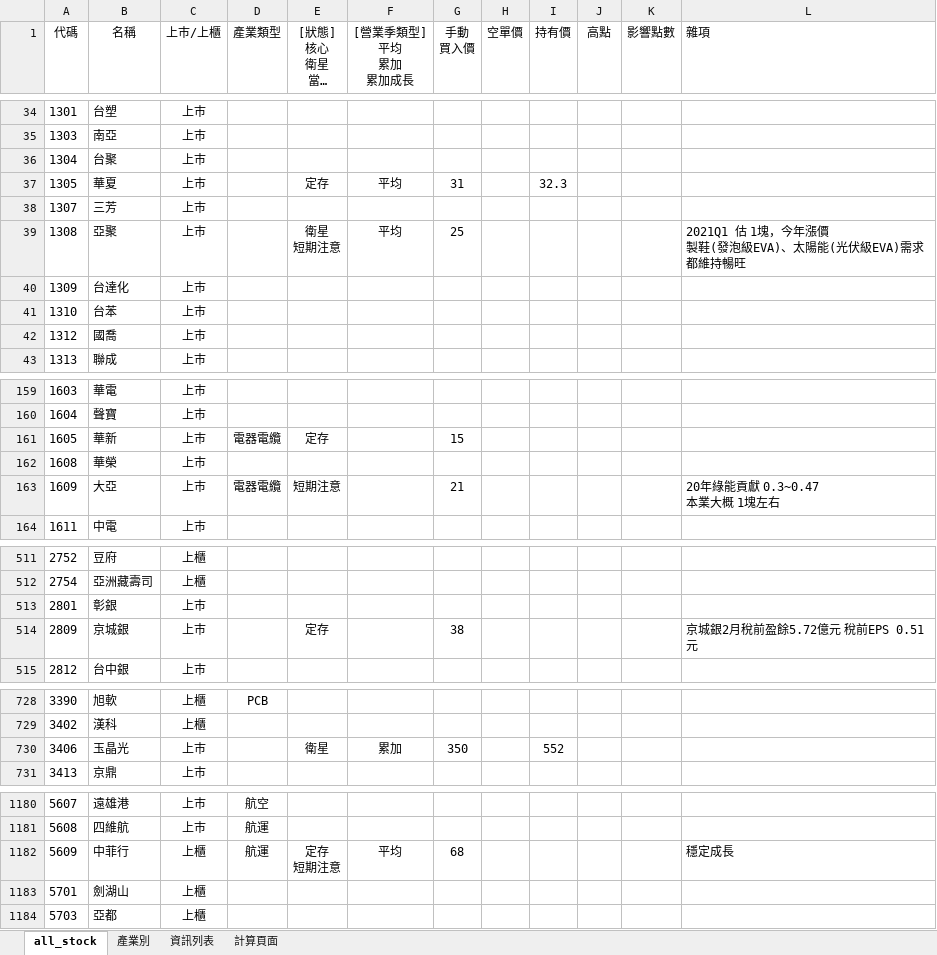
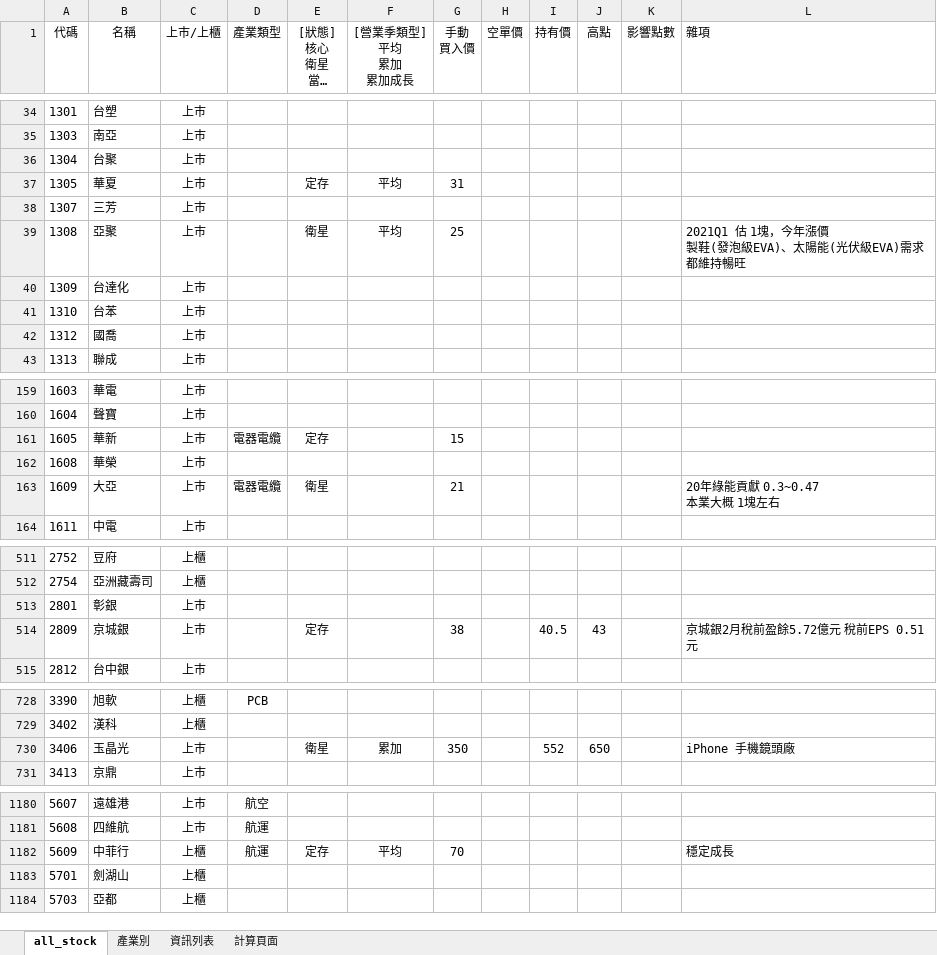
Before and after one commit to kangyangshih/rich_stock, an Excel workbook: all_stock.xlsx, sheet all_stock, drawn as a sheet; only a part is shown, gaps mark what is left out; long unchanged cells end in …; values as stored, in another font and other column widths than the file's, no borders; ↵ is a line break in a cell; the diff covers the shown part only; the diff names each change by its address in the sheet, - before the commit and + after, or states it on an @@ line.

```diff
--- a/all_stock.xlsx (sheet all_stock)
+++ b/all_stock.xlsx (sheet all_stock)
-I37 (持有價): 32.3
+I37 (持有價): (empty)
-E39 ([狀態] 核心 衛星 當沖多 當沖空 看多 看空): 衛星 ↵ 短期注意
+E39 ([狀態] 核心 衛星 當沖多 當沖空 看多 看空): 衛星
-E163 ([狀態] 核心 衛星 當沖多 當沖空 看多 看空): 短期注意
+E163 ([狀態] 核心 衛星 當沖多 當沖空 看多 看空): 衛星
-I514 (持有價): (empty)
+I514 (持有價): 40.5
-J514 (高點): (empty)
+J514 (高點): 43
-J730 (高點): (empty)
+J730 (高點): 650
-L730 (雜項): (empty)
+L730 (雜項): iPhone 手機鏡頭廠
-E1182 ([狀態] 核心 衛星 當沖多 當沖空 看多 看空): 定存 ↵ 短期注意
+E1182 ([狀態] 核心 衛星 當沖多 當沖空 看多 看空): 定存
-G1182 (手動 買入價): 68
+G1182 (手動 買入價): 70
```
Also changed, not shown: 8 edited cells elsewhere in this sheet, 13 other files.
